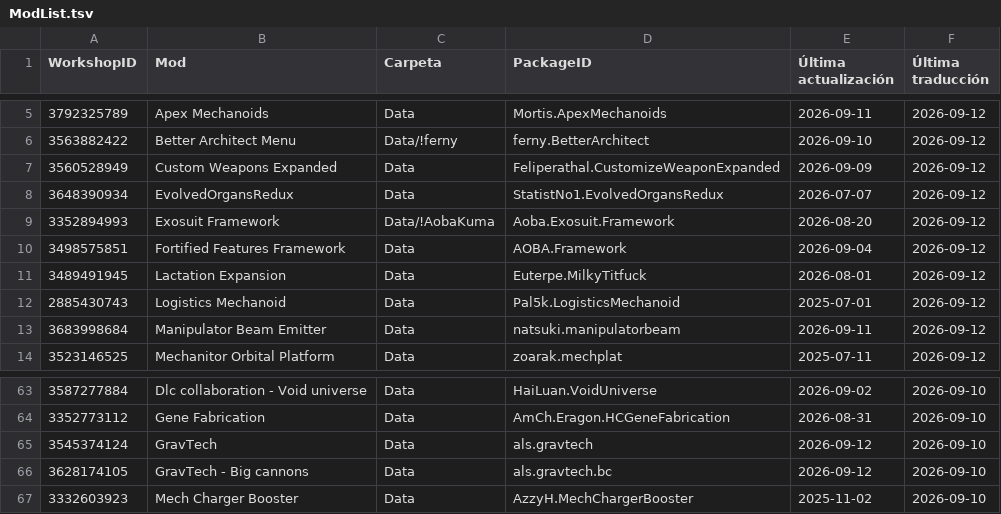
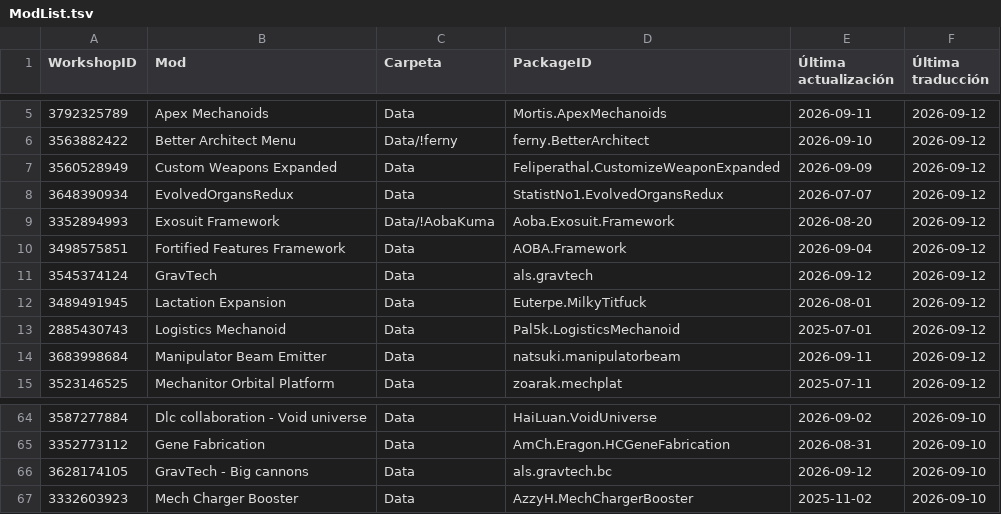
Before and after one commit to LordMordelon/RML, a TSV file: ModList.tsv, drawn as a sheet; only a part is shown, gaps mark what is left out.

```diff
--- a/ModList.tsv
+++ b/ModList.tsv
@@ -10,2 +10,3 @@ WorkshopID	Mod	Carpeta	PackageID	Última actualización	Última traducción
 3498575851	Fortified Features Framework	Data	AOBA.Framework	2026-09-04	2026-09-12
+3545374124	GravTech	Data	als.gravtech	2026-09-12	2026-09-12
 3489491945	Lactation Expansion	Data	Euterpe.MilkyTitfuck	2026-08-01	2026-09-12
@@ -64,3 +65,2 @@ WorkshopID	Mod	Carpeta	PackageID	Última actualización	Última traducción
 3352773112	Gene Fabrication	Data	AmCh.Eragon.HCGeneFabrication	2026-08-31	2026-09-10
-3545374124	GravTech	Data	als.gravtech	2026-09-12	2026-09-10
 3628174105	GravTech - Big cannons	Data	als.gravtech.bc	2026-09-12	2026-09-10
```
Also changed, not shown: 2 other files.
